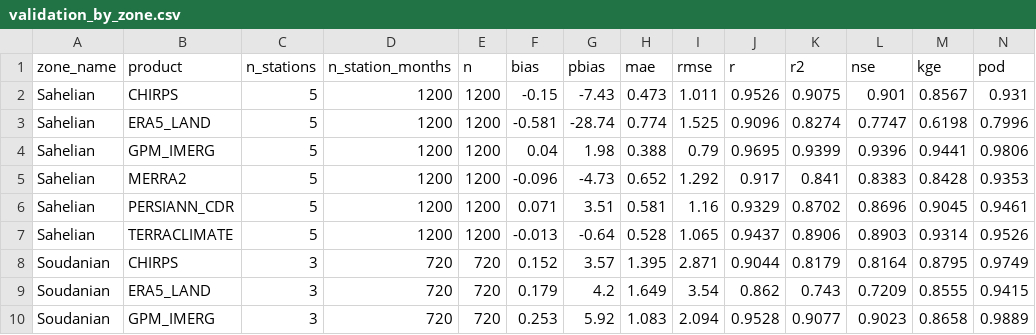
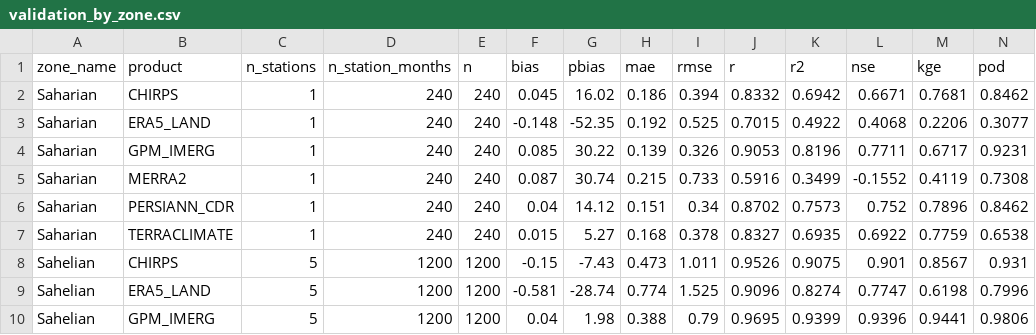
Before and after one commit to desmond-lartey/climate-data, a CSV file: DATA_DIR/validation_by_zone.csv, drawn as a sheet; only a part is shown; the shorter side is filled out with more unchanged rows; rows hold the shown columns only; the diff names each change by its address in the sheet, - before the commit and + after, or states it on an @@ line.

```diff
--- a/DATA_DIR/validation_by_zone.csv
+++ b/DATA_DIR/validation_by_zone.csv
+row 2: Saharian | CHIRPS | 1 | 240 | 240 | 0.045 | 16.02 | 0.186 | 0.394 | 0.8332 | 0.6942 | 0.6671 | 0.7681 | 0.8462
+row 3: Saharian | ERA5_LAND | 1 | 240 | 240 | -0.148 | -52.35 | 0.192 | 0.525 | 0.7015 | 0.4922 | 0.4068 | 0.2206 | 0.3077
+row 4: Saharian | GPM_IMERG | 1 | 240 | 240 | 0.085 | 30.22 | 0.139 | 0.326 | 0.9053 | 0.8196 | 0.7711 | 0.6717 | 0.9231
+row 5: Saharian | MERRA2 | 1 | 240 | 240 | 0.087 | 30.74 | 0.215 | 0.733 | 0.5916 | 0.3499 | -0.1552 | 0.4119 | 0.7308
+row 6: Saharian | PERSIANN_CDR | 1 | 240 | 240 | 0.04 | 14.12 | 0.151 | 0.34 | 0.8702 | 0.7573 | 0.752 | 0.7896 | 0.8462
+row 7: Saharian | TERRACLIMATE | 1 | 240 | 240 | 0.015 | 5.27 | 0.168 | 0.378 | 0.8327 | 0.6935 | 0.6922 | 0.7759 | 0.6538
```
Also changed, not shown: DATA_DIR/product_ranking.csv, DATA_DIR/product_ranking_by_zone.csv, 50 other files.
